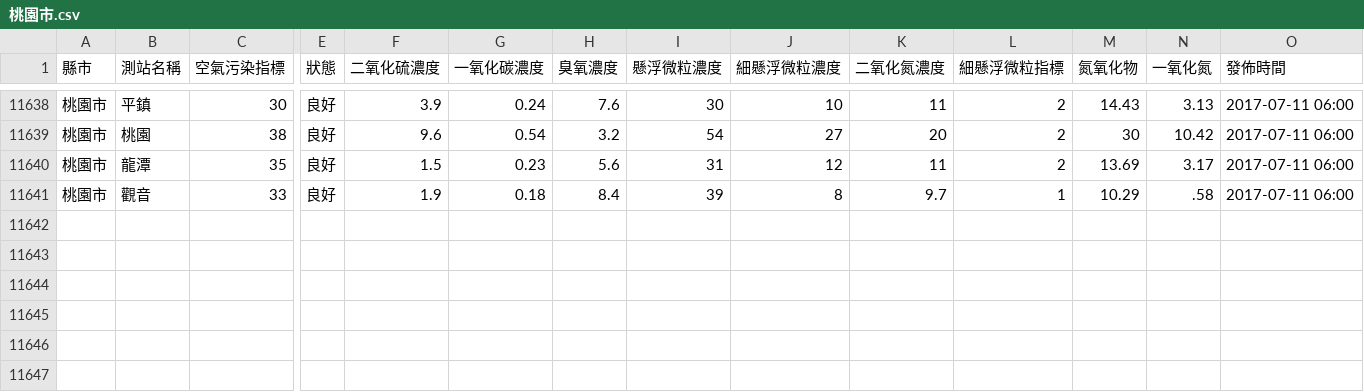
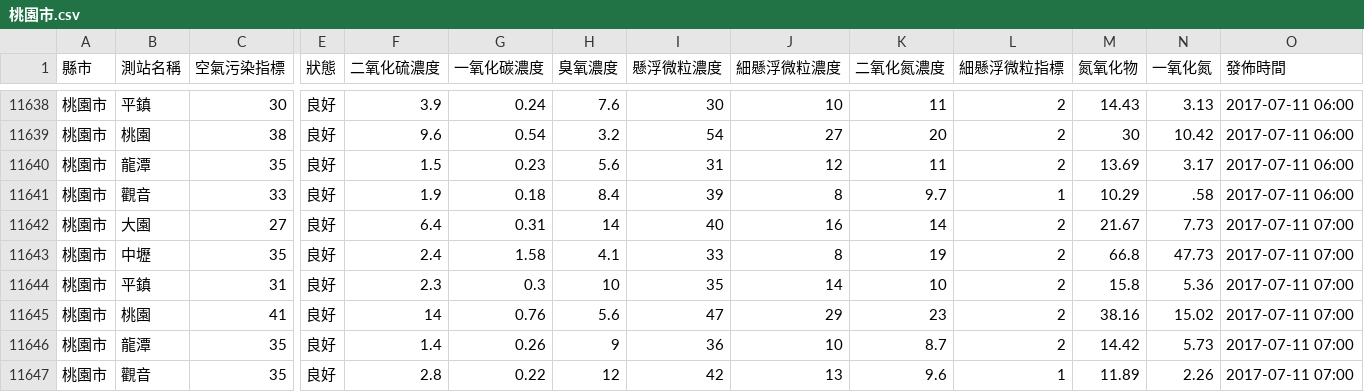
Before and after one commit to HarrisQs/AirPollutionCrawler, a CSV file: Data/桃園市.csv, drawn as a sheet; only a part is shown, gaps mark what is left out; rows hold the shown columns only; the diff names each change by its address in the sheet, - before the commit and + after, or states it on an @@ line.

Commit message:
Tue Jul 11 00:31:01 BST 2017 Update Data

```diff
--- a/Data/桃園市.csv
+++ b/Data/桃園市.csv
+row 11642: 桃園市 | 大園 | 27 | 良好 | 6.4 | 0.31 | 14 | 40 | 16 | 14 | 2 | 21.67 | 7.73 | 2017-07-11 07:00
+row 11643: 桃園市 | 中壢 | 35 | 良好 | 2.4 | 1.58 | 4.1 | 33 | 8 | 19 | 2 | 66.8 | 47.73 | 2017-07-11 07:00
+row 11644: 桃園市 | 平鎮 | 31 | 良好 | 2.3 | 0.3 | 10 | 35 | 14 | 10 | 2 | 15.8 | 5.36 | 2017-07-11 07:00
+row 11645: 桃園市 | 桃園 | 41 | 良好 | 14 | 0.76 | 5.6 | 47 | 29 | 23 | 2 | 38.16 | 15.02 | 2017-07-11 07:00
+row 11646: 桃園市 | 龍潭 | 35 | 良好 | 1.4 | 0.26 | 9 | 36 | 10 | 8.7 | 2 | 14.42 | 5.73 | 2017-07-11 07:00
+row 11647: 桃園市 | 觀音 | 35 | 良好 | 2.8 | 0.22 | 12 | 42 | 13 | 9.6 | 1 | 11.89 | 2.26 | 2017-07-11 07:00
```
Also changed, not shown: Data/南投縣.csv, Data/臺中市.csv, 19 other files.
